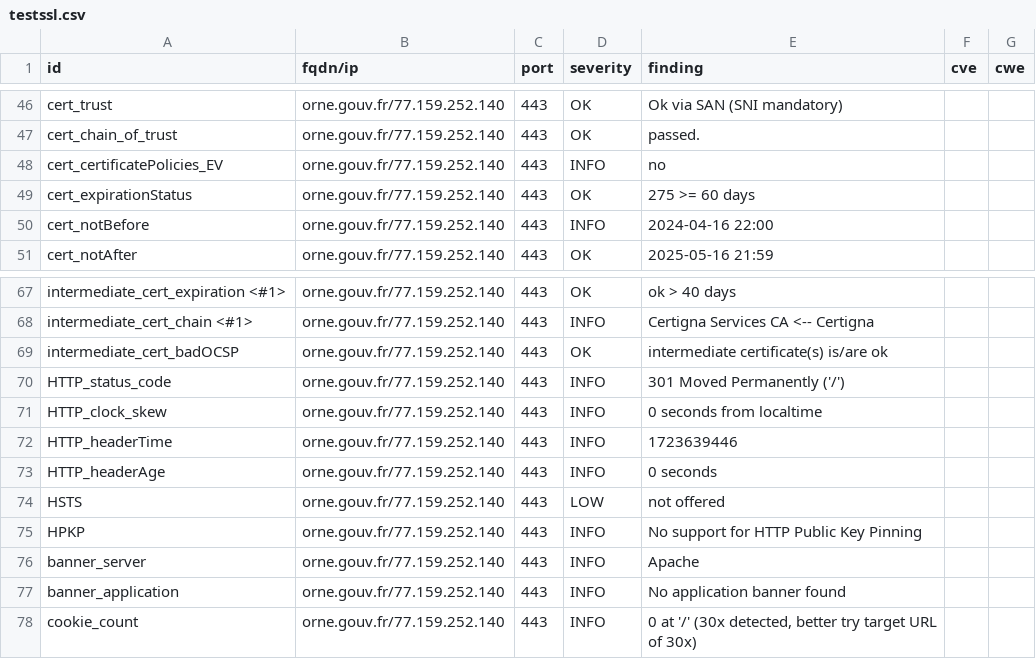
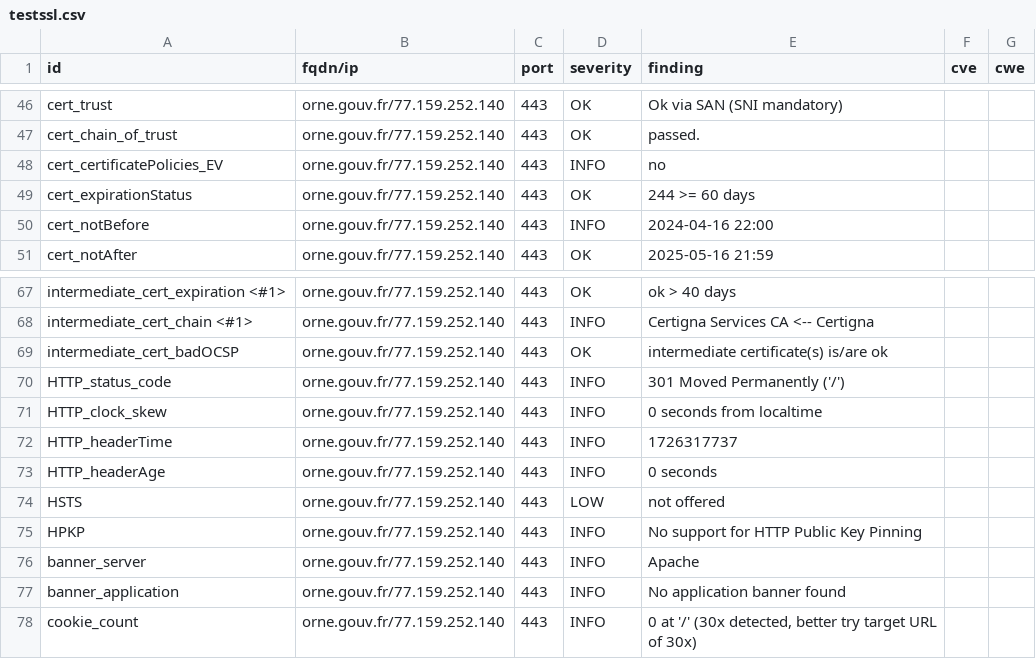
Before and after one commit to GKO-org/dashlordPrd8, a CSV file: results/aHR0cHM6Ly9vcm5lLmdvdXYuZnI=/testssl.csv, drawn as a sheet; only a part is shown, gaps mark what is left out.

```diff
--- a/results/aHR0cHM6Ly9vcm5lLmdvdXYuZnI=/testssl.csv
+++ b/results/aHR0cHM6Ly9vcm5lLmdvdXYuZnI=/testssl.csv
@@ -48,3 +48,3 @@
 "cert_certificatePolicies_EV","orne.gouv.fr/77.159.252.140","443","INFO","no","",""
-"cert_expirationStatus","orne.gouv.fr/77.159.252.140","443","OK","275 >= 60 days","",""
+"cert_expirationStatus","orne.gouv.fr/77.159.252.140","443","OK","244 >= 60 days","",""
 "cert_notBefore","orne.gouv.fr/77.159.252.140","443","INFO","2024-04-16 22:00","",""
@@ -71,3 +71,3 @@
 "HTTP_clock_skew","orne.gouv.fr/77.159.252.140","443","INFO","0 seconds from localtime","",""
-"HTTP_headerTime","orne.gouv.fr/77.159.252.140","443","INFO","1723639446","",""
+"HTTP_headerTime","orne.gouv.fr/77.159.252.140","443","INFO","1726317737","",""
 "HTTP_headerAge","orne.gouv.fr/77.159.252.140","443","INFO","0 seconds","",""
```
Also changed, not shown: 10 other files.
